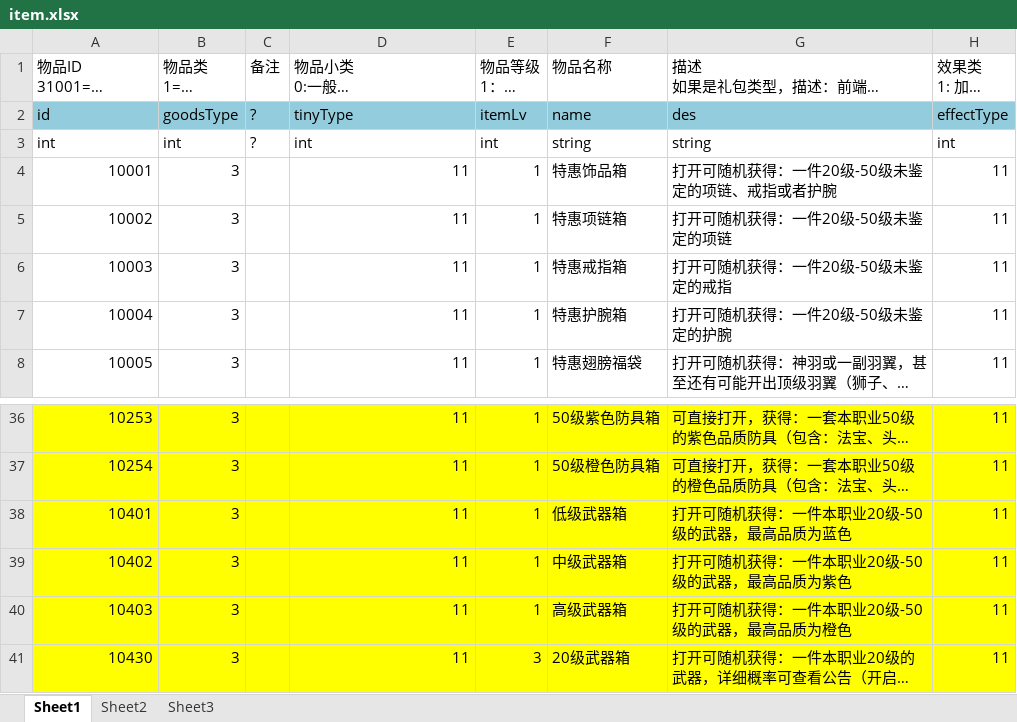
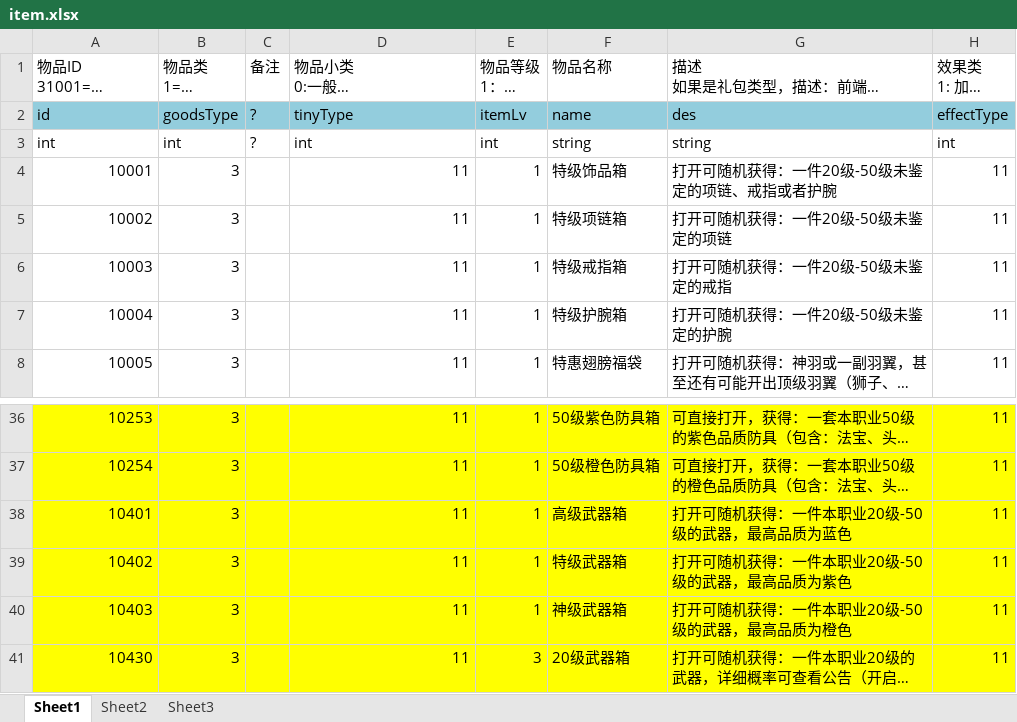
Before and after one commit to corefan/xunhai, an Excel workbook: development/database/excel/item.xlsx, sheet Sheet1, drawn as a sheet; only a part is shown, gaps mark what is left out; long unchanged cells end in …; values as stored, in another font and other column widths than the file's, no borders; conditional formats not drawn; the diff names each change by its address in the sheet, - before the commit and + after, or states it on an @@ line.

```diff
--- a/development/database/excel/item.xlsx (sheet Sheet1)
+++ b/development/database/excel/item.xlsx (sheet Sheet1)
-F4 (物品名称): 特惠饰品箱
+F4 (物品名称): 特级饰品箱
-F5 (物品名称): 特惠项链箱
+F5 (物品名称): 特级项链箱
-F6 (物品名称): 特惠戒指箱
+F6 (物品名称): 特级戒指箱
-F7 (物品名称): 特惠护腕箱
+F7 (物品名称): 特级护腕箱
-F38 (物品名称): 低级武器箱
+F38 (物品名称): 高级武器箱
-F39 (物品名称): 中级武器箱
+F39 (物品名称): 特级武器箱
-F40 (物品名称): 高级武器箱
+F40 (物品名称): 神级武器箱
```
Also changed, not shown: development/database/excel/monster.xlsx, development/database/excel/platIap.xlsx, 7 other files.
